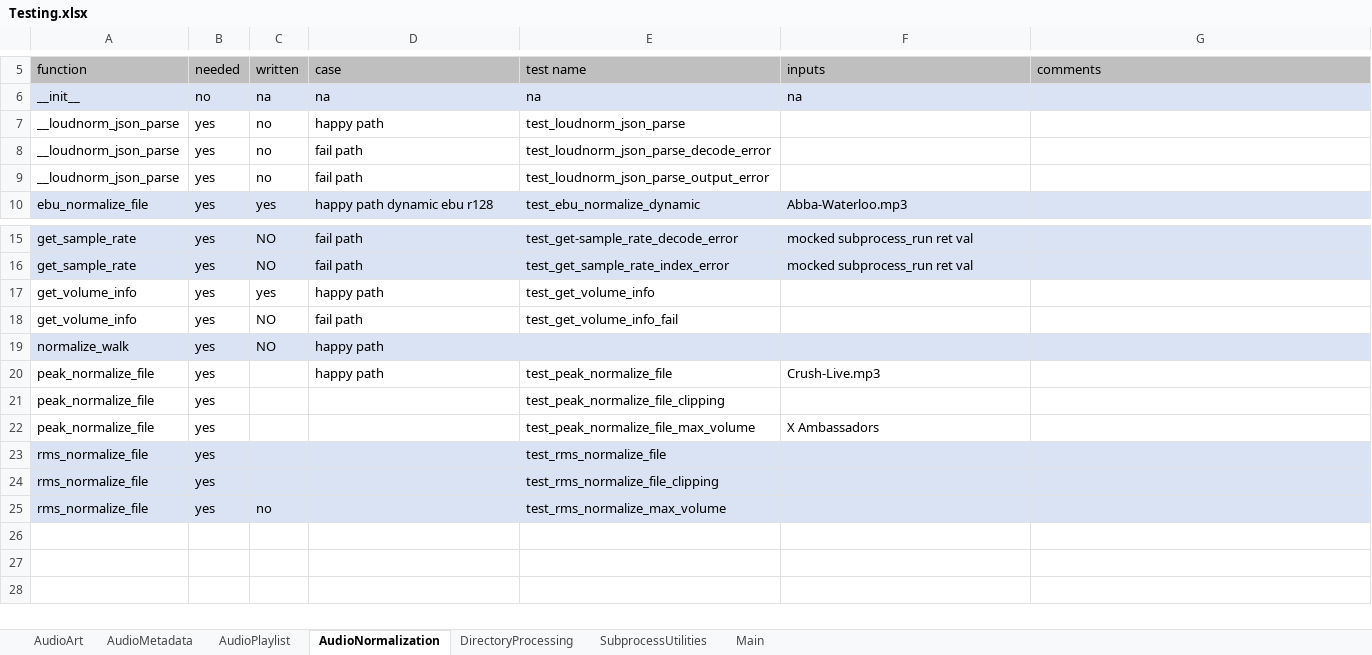
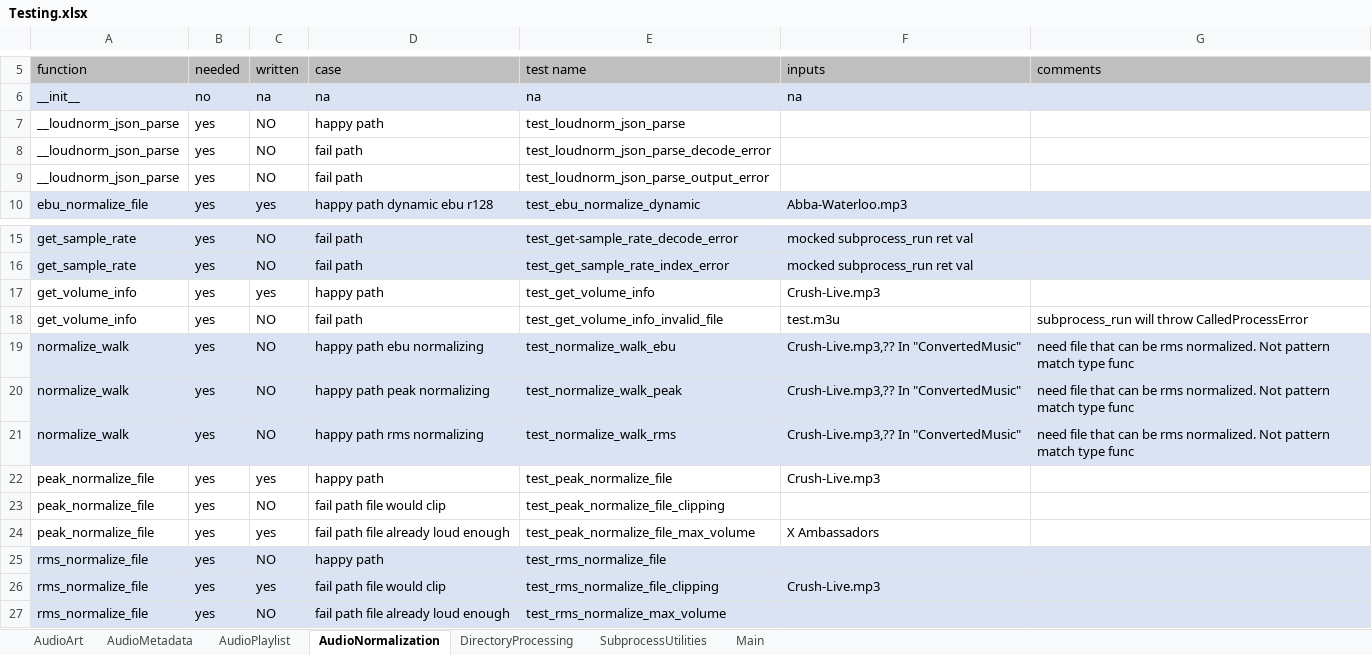
Before and after one commit to manweile/MusicProcessing, an Excel workbook: excel_files/Testing.xlsx, sheet AudioNormalization, drawn as a sheet; only a part is shown, gaps mark what is left out; values as stored, in another font and other column widths than the file's, no borders; addresses are those after the commit; the diff names each change by its address in the sheet, - before the commit and + after, or states it on an @@ line.

Commit message:
adding tests

```diff
--- a/excel_files/Testing.xlsx (sheet AudioNormalization)
+++ b/excel_files/Testing.xlsx (sheet AudioNormalization)
-C7:C9 (written): no
+C7:C9 (written): NO
-F17 (inputs): (empty)
+F17 (inputs): Crush-Live.mp3
-E18 (test name): test_get_volume_info_fail
+E18 (test name): test_get_volume_info_invalid_file
-F18 (inputs): (empty)
+F18 (inputs): test.m3u
-G18 (comments): (empty)
+G18 (comments): subprocess_run will throw CalledProcessError
-D19 (case): happy path
+D19 (case): happy path ebu normalizing
-E19 (test name): (empty)
+E19 (test name): test_normalize_walk_ebu
-F19 (inputs): (empty)
+F19 (inputs): Crush-Live.mp3,?? In "ConvertedMusic"
-G19 (comments): (empty)
+G19 (comments): need file that can be rms normalized. Not pattern match type func
+row 20: normalize_walk | yes | NO | happy path peak normalizing | test_normalize_walk_peak | Crush-Live.mp3,?? In "ConvertedMusic" | need file that can be rms normalized. Not pattern match type func
+row 21: normalize_walk | yes | NO | happy path rms normalizing | test_normalize_walk_rms | Crush-Live.mp3,?? In "ConvertedMusic" | need file that can be rms normalized. Not pattern match type func
-C22 (written): (empty)
+C22 (written): yes
-C23 (written): (empty)
+C23 (written): NO
-D23 (case): (empty)
+D23 (case): fail path file would clip
-C24 (written): (empty)
+C24 (written): yes
-D24 (case): (empty)
+D24 (case): fail path file already loud enough
-C25 (written): (empty)
+C25 (written): NO
-D25 (case): (empty)
+D25 (case): happy path
-C26 (written): (empty)
+C26 (written): yes
-D26 (case): (empty)
+D26 (case): fail path file would clip
-F26 (inputs): (empty)
+F26 (inputs): Crush-Live.mp3
-C27 (written): no
+C27 (written): NO
-D27 (case): (empty)
+D27 (case): fail path file already loud enough
```
Also changed, not shown: sheet AudioMetadata, 1 other file.
